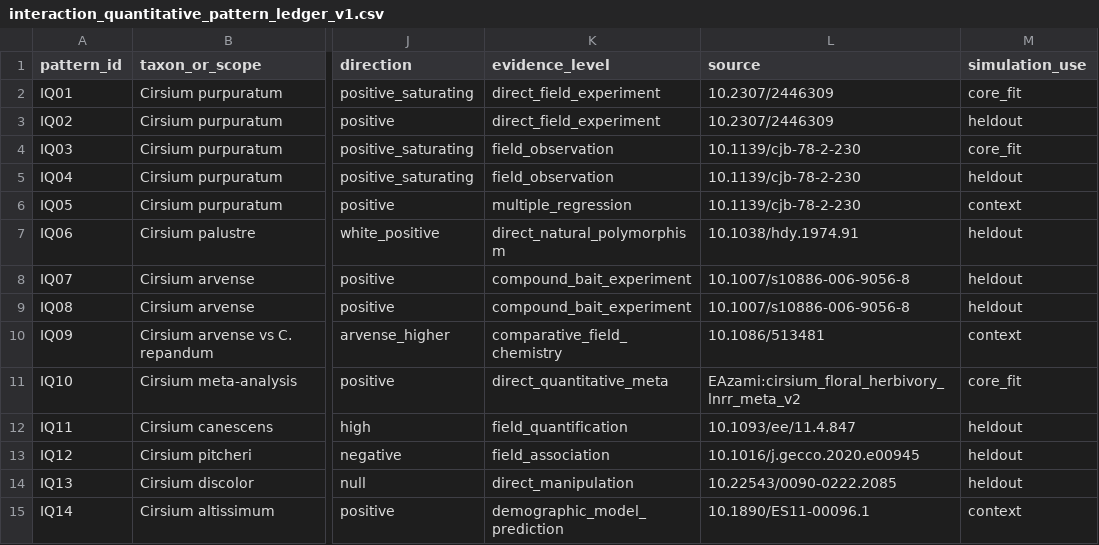
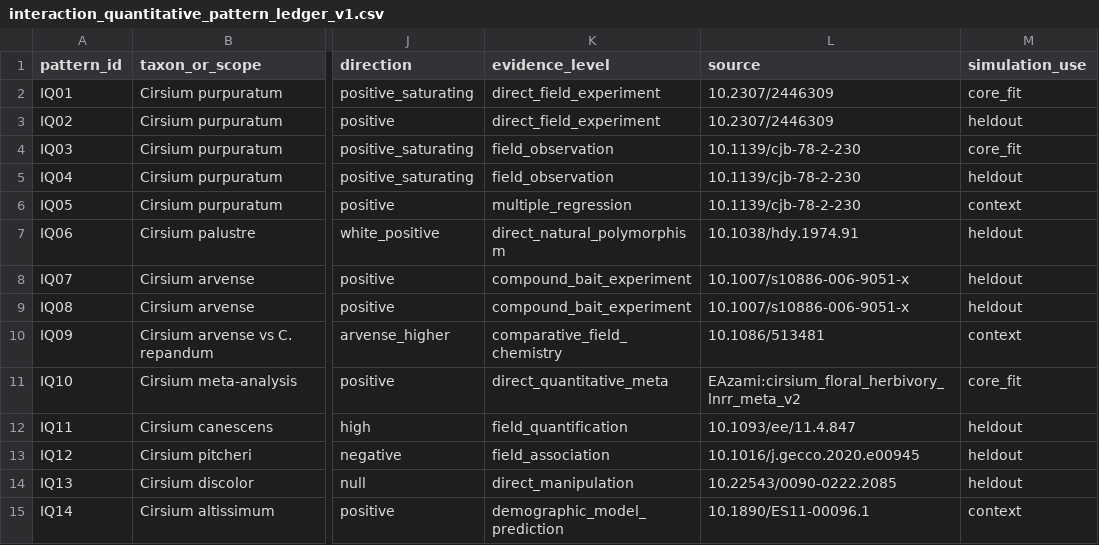
Before and after one commit to zuizui0223/EAzami, a CSV file: data/evidence/interaction_quantitative_pattern_ledger_v1.csv, drawn as a sheet; only a part is shown, gaps mark what is left out; the diff names each change by its address in the sheet, - before the commit and + after, or states it on an @@ line.

Commit message:
Correct floral scent source DOI

```diff
--- a/data/evidence/interaction_quantitative_pattern_ledger_v1.csv
+++ b/data/evidence/interaction_quantitative_pattern_ledger_v1.csv
-L8:L9 (source): 10.1007/s10886-006-9056-8
+L8:L9 (source): 10.1007/s10886-006-9051-x
```
